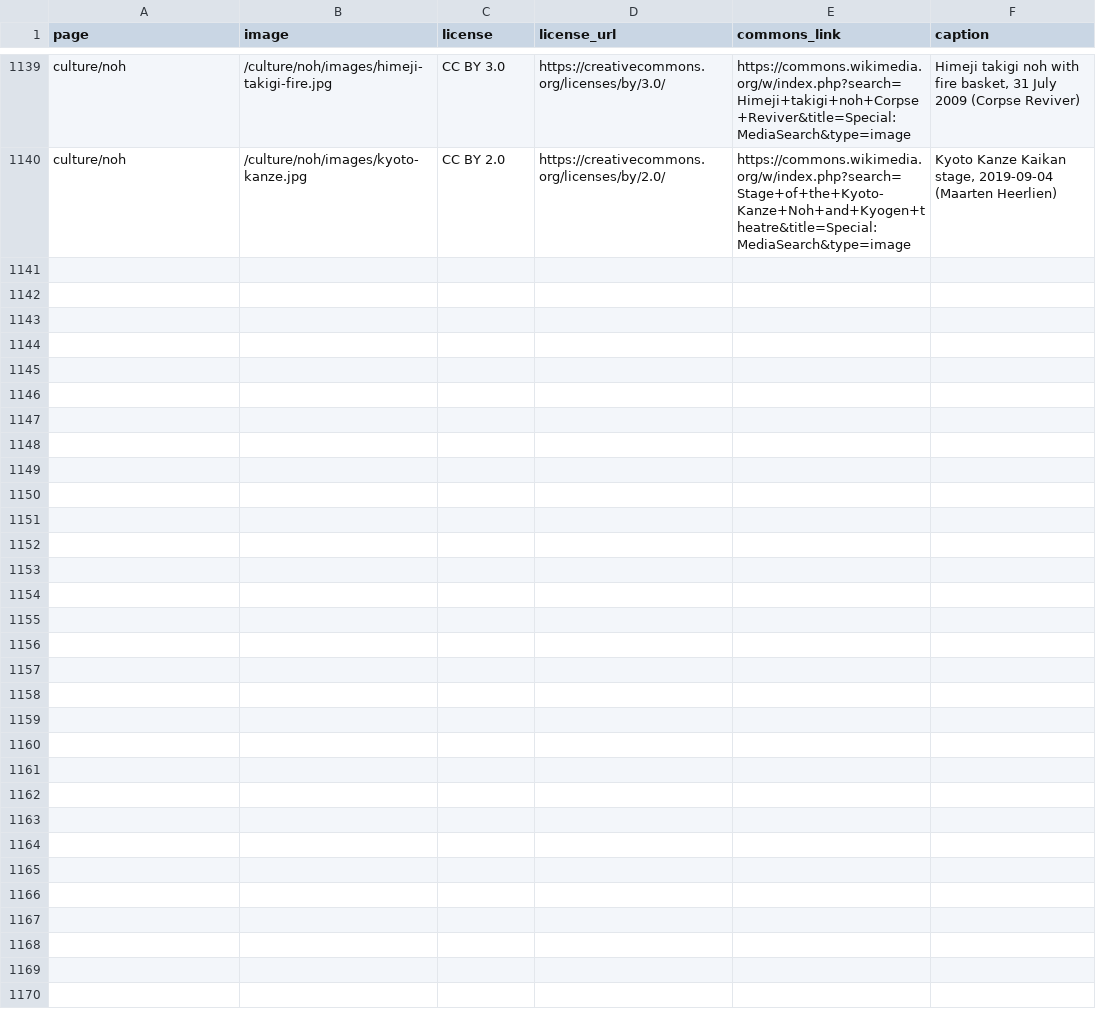
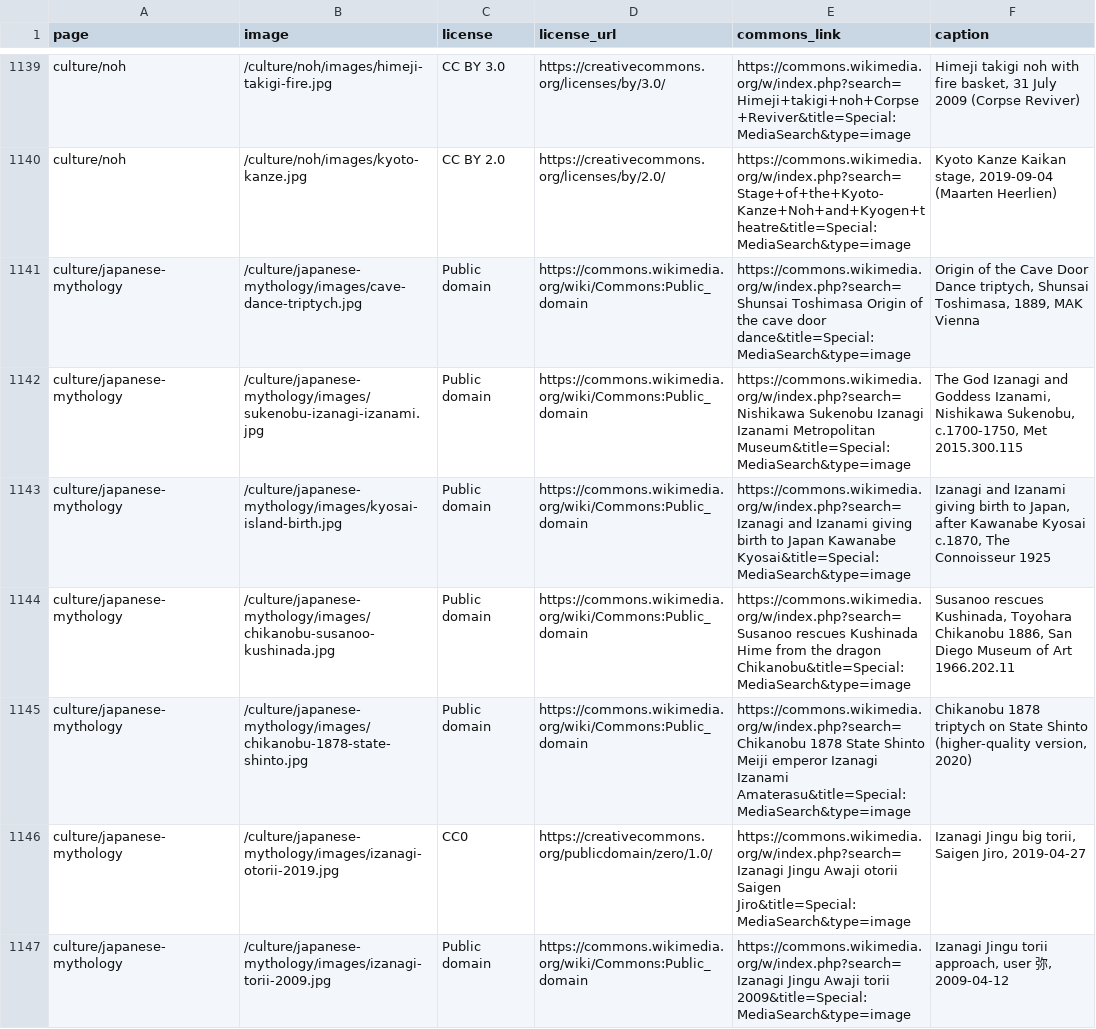
Before and after one commit to Tida106/sacred-japan, a CSV file: PHOTO-CREDITS.csv, drawn as a sheet; only a part is shown, gaps mark what is left out; the diff covers the shown part only.

```diff
--- a/PHOTO-CREDITS.csv
+++ b/PHOTO-CREDITS.csv
@@ -1140 +1140,8 @@ culture/noh,/culture/noh/images/himeji-takigi-fire.jpg,CC BY 3.0,https://creativ
 culture/noh,/culture/noh/images/kyoto-kanze.jpg,CC BY 2.0,https://creativecommons.org/licenses/by/2.0/,https://commons.wikimedia.org/w/index.php?search=Stage+of+the+Kyoto-Kanze+Noh+and+Kyogen+theatre&title=Special:MediaSearch&type=image,"Kyoto Kanze Kaikan stage, 2019-09-04 (Maarten Heerlien)"
+culture/japanese-mythology,/culture/japanese-mythology/images/cave-dance-triptych.jpg,Public domain,https://commons.wikimedia.org/wiki/Commons:Public_domain,https://commons.wikimedia.org/w/index.php?search=Shunsai Toshimasa Origin of the cave door dance&title=Special:MediaSearch&type=image,"Origin of the Cave Door Dance triptych, Shunsai Toshimasa, 1889, MAK Vienna"
+culture/japanese-mythology,/culture/japanese-mythology/images/sukenobu-izanagi-izanami.jpg,Public domain,https://commons.wikimedia.org/wiki/Commons:Public_domain,https://commons.wikimedia.org/w/index.php?search=Nishikawa Sukenobu Izanagi Izanami Metropolitan Museum&title=Special:MediaSearch&type=image,"The God Izanagi and Goddess Izanami, Nishikawa Sukenobu, c.1700-1750, Met 2015.300.115"
+culture/japanese-mythology,/culture/japanese-mythology/images/kyosai-island-birth.jpg,Public domain,https://commons.wikimedia.org/wiki/Commons:Public_domain,https://commons.wikimedia.org/w/index.php?search=Izanagi and Izanami giving birth to Japan Kawanabe Kyosai&title=Special:MediaSearch&type=image,"Izanagi and Izanami giving birth to Japan, after Kawanabe Kyosai c.1870, The Connoisseur 1925"
+culture/japanese-mythology,/culture/japanese-mythology/images/chikanobu-susanoo-kushinada.jpg,Public domain,https://commons.wikimedia.org/wiki/Commons:Public_domain,https://commons.wikimedia.org/w/index.php?search=Susanoo rescues Kushinada Hime from the dragon Chikanobu&title=Special:MediaSearch&type=image,"Susanoo rescues Kushinada, Toyohara Chikanobu 1886, San Diego Museum of Art 1966.202.11"
+culture/japanese-mythology,/culture/japanese-mythology/images/chikanobu-1878-state-shinto.jpg,Public domain,https://commons.wikimedia.org/wiki/Commons:Public_domain,https://commons.wikimedia.org/w/index.php?search=Chikanobu 1878 State Shinto Meiji emperor Izanagi Izanami Amaterasu&title=Special:MediaSearch&type=image,"Chikanobu 1878 triptych on State Shinto (higher-quality version, 2020)"
+culture/japanese-mythology,/culture/japanese-mythology/images/izanagi-otorii-2019.jpg,CC0,https://creativecommons.org/publicdomain/zero/1.0/,https://commons.wikimedia.org/w/index.php?search=Izanagi Jingu Awaji otorii Saigen Jiro&title=Special:MediaSearch&type=image,"Izanagi Jingu big torii, Saigen Jiro, 2019-04-27"
+culture/japanese-mythology,/culture/japanese-mythology/images/izanagi-torii-2009.jpg,Public domain,https://commons.wikimedia.org/wiki/Commons:Public_domain,https://commons.wikimedia.org/w/index.php?search=Izanagi Jingu Awaji torii 2009&title=Special:MediaSearch&type=image,"Izanagi Jingu torii approach, user 弥, 2009-04-12"
```
Also changed, not shown: 6 added rows elsewhere in this file, 29 other files.
